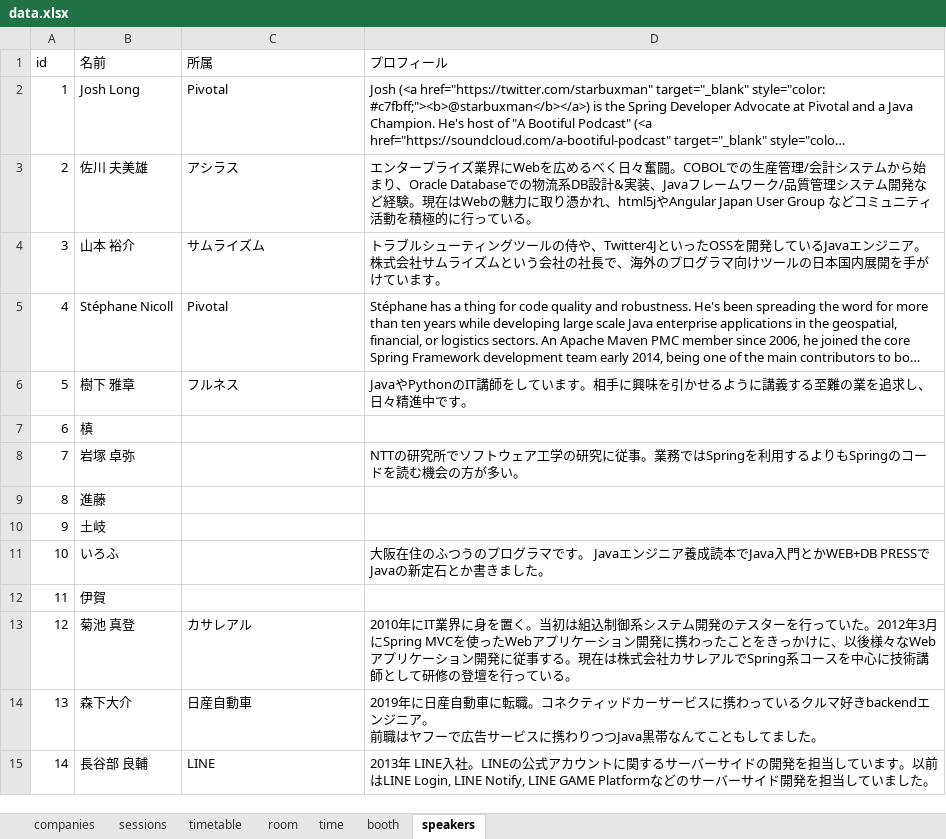
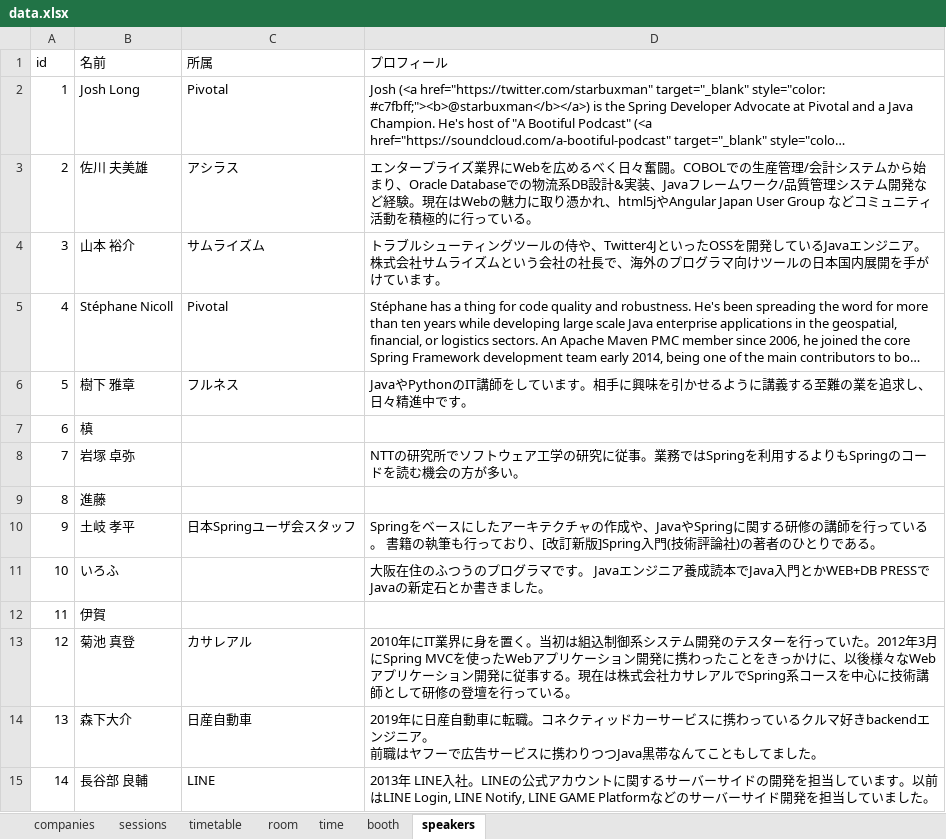
Before and after one commit to jsug-projects/spring-fest-2019, an Excel workbook: data.xlsx, sheet speakers, drawn as a sheet; only a part is shown; long unchanged cells end in …; values as stored, in another font and other column widths than the file's, no borders; the diff names each change by its address in the sheet, - before the commit and + after, or states it on an @@ line.

```diff
--- a/data.xlsx (sheet speakers)
+++ b/data.xlsx (sheet speakers)
-B10 (名前): 土岐
+B10 (名前): 土岐 孝平
-C10 (所属): (empty)
+C10 (所属): 日本Springユーザ会スタッフ
-D10 (プロフィール): (empty)
+D10 (プロフィール): Springをベースにしたアーキテクチャの作成や、JavaやSpringに関する研修の講師を行っている。 書籍の執筆も行っており、[改訂新版]Spring入門(技術評論社)の著者のひとりである。
```
Also changed, not shown: sheet companies, sheet sessions.
